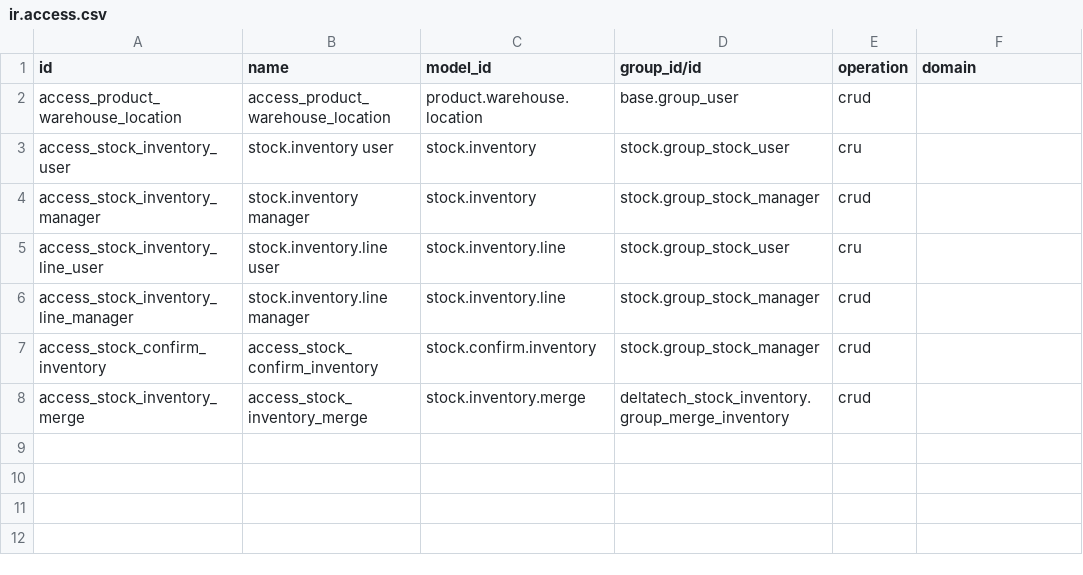
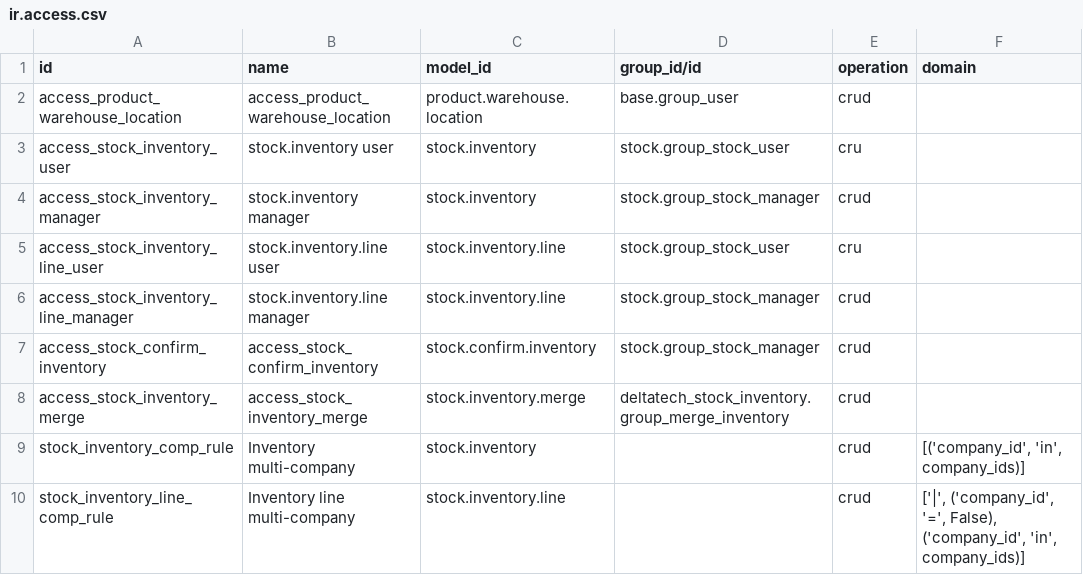
Before and after one commit to dhongu/deltatech, a CSV file: deltatech_stock_inventory/security/ir.access.csv, drawn as a sheet; the diff names each change by its address in the sheet, - before the commit and + after, or states it on an @@ line.

```diff
--- a/deltatech_stock_inventory/security/ir.access.csv
+++ b/deltatech_stock_inventory/security/ir.access.csv
+row 9: stock_inventory_comp_rule | Inventory multi-company | stock.inventory |  | crud | [('company_id', 'in', company_ids)]
+row 10: stock_inventory_line_comp_rule | Inventory line multi-company | stock.inventory.line |  | crud | ['|', ('company_id', '=', False), ('company_id', 'in', company_ids)]
```
Also changed, not shown: 4 other files.
